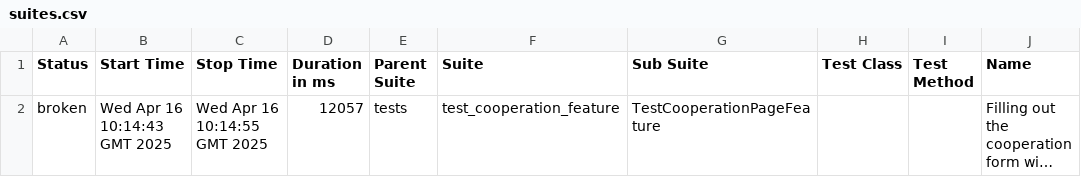
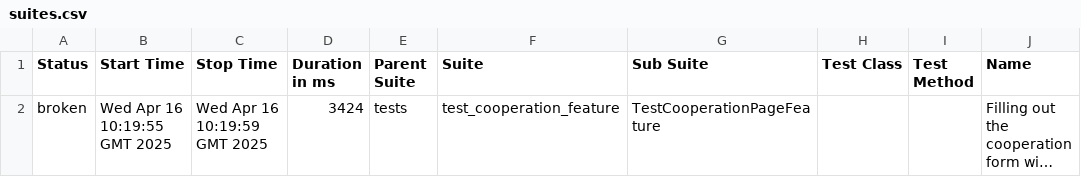
Before and after one commit to Ville4/rootcode, a CSV file: data/suites.csv, drawn as a sheet; only a part is shown; long unchanged cells end in …; the diff names each change by its address in the sheet, - before the commit and + after, or states it on an @@ line.

```diff
--- a/data/suites.csv
+++ b/data/suites.csv
-B2 (Start Time): Wed Apr 16 10:14:43 GMT 2025
+B2 (Start Time): Wed Apr 16 10:19:55 GMT 2025
-C2 (Stop Time): Wed Apr 16 10:14:55 GMT 2025
+C2 (Stop Time): Wed Apr 16 10:19:59 GMT 2025
-D2 (Duration in ms): 12057
+D2 (Duration in ms): 3424
```
Also changed, not shown: 22 other files.
